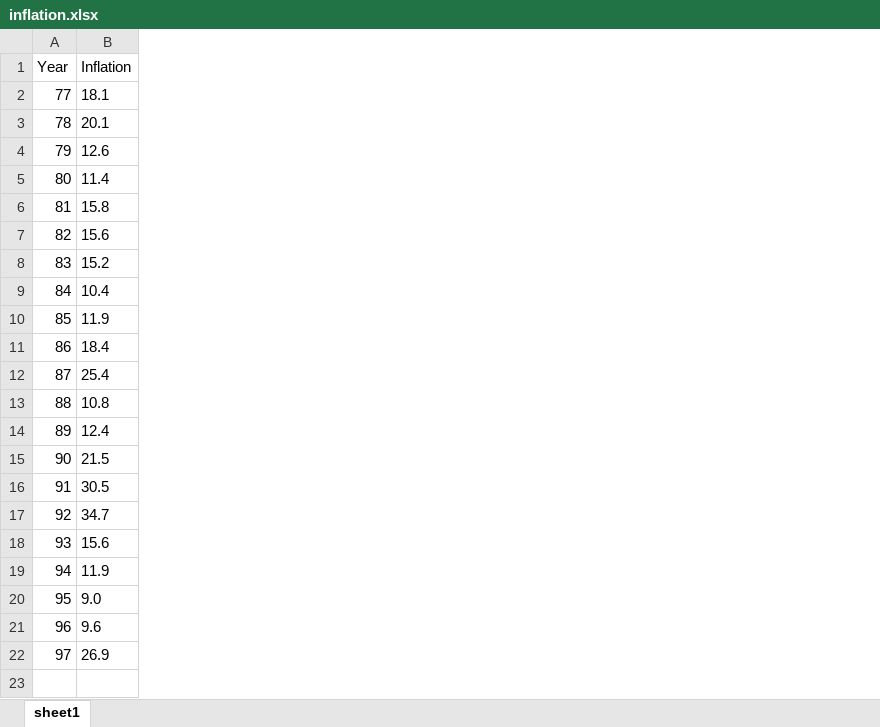
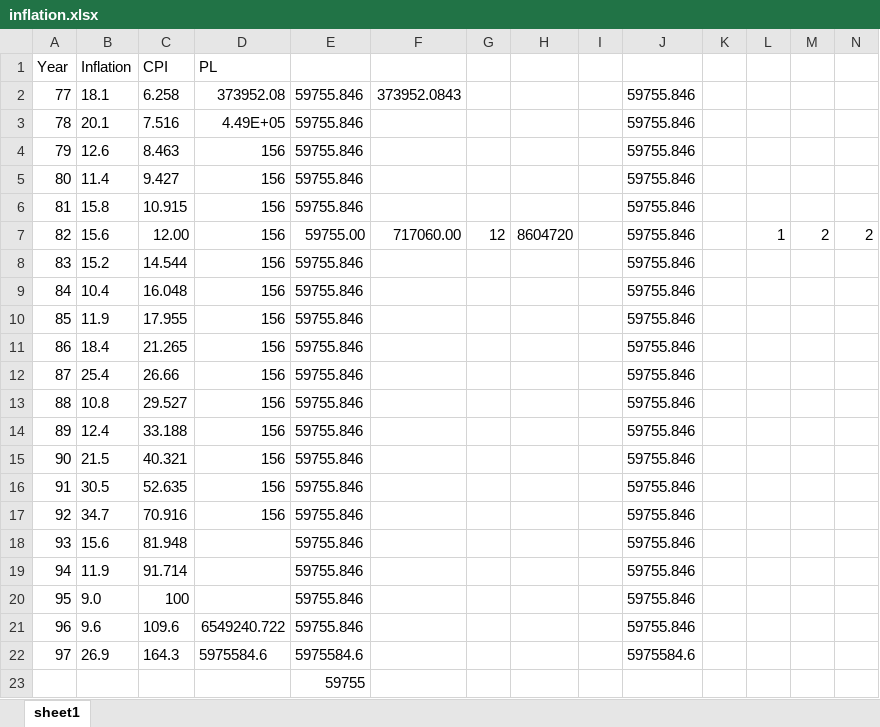
Before and after one commit to IPRCIRI/IRHEIS, an Excel workbook: Data/inflation.xlsx, sheet sheet1, drawn as a sheet; values as stored, in another font and other column widths than the file's, no borders; the diff names each change by its address in the sheet, - before the commit and + after, or states it on an @@ line.

```diff
--- a/Data/inflation.xlsx (sheet sheet1)
+++ b/Data/inflation.xlsx (sheet sheet1)
+column C (CPI), rows 2-22: 6.258 | 7.516 | 8.463 | 9.427 | 10.915 | 12.00 | 14.544 | 16.048 | 17.955 | 21.265 | 26.66 | 29.527 | 33.188 | 40.321 | 52.635 | 70.916 | 81.948 | 91.714 | 100 | 109.6 | 164.3
+column D (PL), rows 2-22: 373952.08 | 4.49E+05 | 156 | 156 | 156 | 156 | 156 | 156 | 156 | 156 | 156 | 156 | 156 | 156 | 156 | 156 |  |  |  | 6549240.722 | 5975584.6
+column E, rows 2-22: 59755.846 | 59755.846 | 59755.846 | 59755.846 | 59755.846 | 59755.00 | 59755.846 | 59755.846 | 59755.846 | 59755.846 | 59755.846 | 59755.846 | 59755.846 | 59755.846 | 59755.846 | 59755.846 | 59755.846 | 59755.846 | 59755.846 | 59755.846 | 5975584.6
+column F, rows 2-7: 373952.0843 |  |  |  |  | 717060.00
+column G, row 7: 12
+column H, row 7: 8604720
+column I, empty
+column J, rows 2-22: 59755.846 | 59755.846 | 59755.846 | 59755.846 | 59755.846 | 59755.846 | 59755.846 | 59755.846 | 59755.846 | 59755.846 | 59755.846 | 59755.846 | 59755.846 | 59755.846 | 59755.846 | 59755.846 | 59755.846 | 59755.846 | 59755.846 | 59755.846 | 5975584.6
+column K, empty
+column L, row 7: 1
+column M, row 7: 2
+column N, row 7: 2
+row 23:  |  |  |  | 59755
```
Also changed, not shown: 2 other files.
